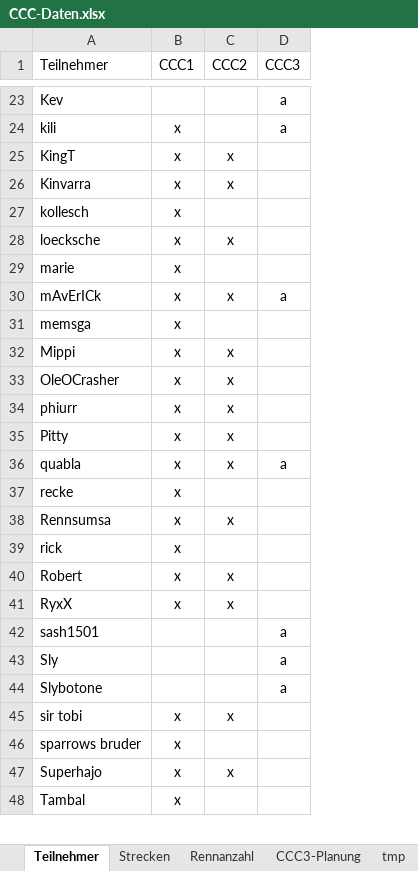
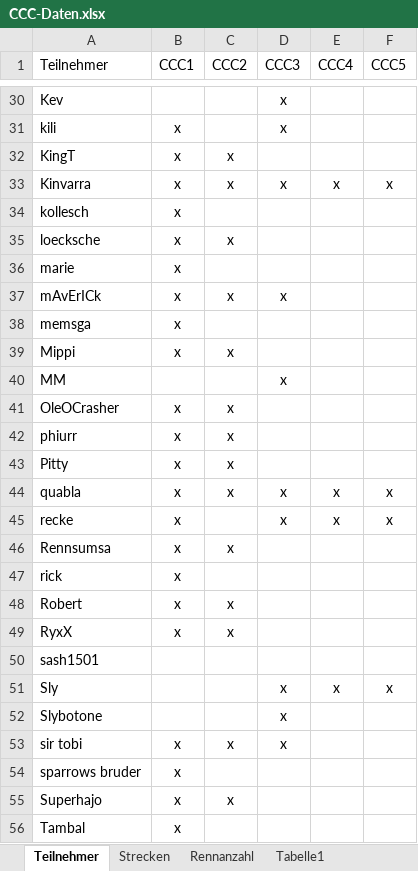
Before and after one commit to ultimate/KaroToolsCollection, an Excel workbook: CraZZZy Crash Challenge/CCC-Daten.xlsx, sheet Teilnehmer, drawn as a sheet; only a part is shown, gaps mark what is left out; values as stored, in another font and other column widths than the file's, no borders; table styles not drawn; addresses are those after the commit; the diff covers the shown part only; the diff names each change by its address in the sheet, - before the commit and + after, or states it on an @@ line.

```diff
--- a/CraZZZy Crash Challenge/CCC-Daten.xlsx (sheet Teilnehmer)
+++ b/CraZZZy Crash Challenge/CCC-Daten.xlsx (sheet Teilnehmer)
-sheet tab: tmp
+sheet tab: Tabelle1
-sheet tab: CCC3-Planung
+column E (CCC4), row 33: x; rows 44-51: x | x |  |  |  |  |  | x
+column F (CCC5), row 33: x; rows 44-51: x | x |  |  |  |  |  | x
-D30:D31 (CCC3): a
+D30:D31 (CCC3): x
-D33 (CCC3): (empty)
+D33 (CCC3): x
-D37 (CCC3): a
+D37 (CCC3): x
+row 40: MM |  |  | x
-D44 (CCC3): a
+D44 (CCC3): x
-D45 (CCC3): (empty)
+D45 (CCC3): x
-D50 (CCC3): a
+D50 (CCC3): (empty)
-D51:D52 (CCC3): a
+D51:D52 (CCC3): x
-D53 (CCC3): (empty)
+D53 (CCC3): x
```
Also changed, not shown: 9 added rows and 15 edited cells elsewhere in this sheet, sheet Strecken, sheet Tabelle1, sheet Rennanzahl, formulas that keep their value, hidden cells, 2 other files.
